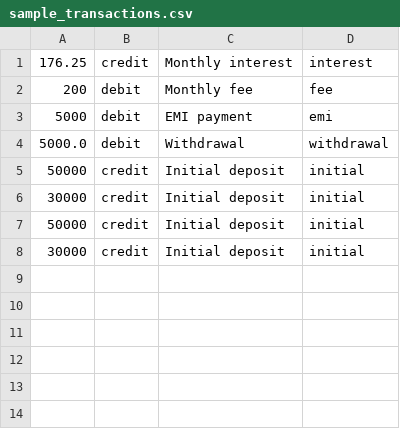
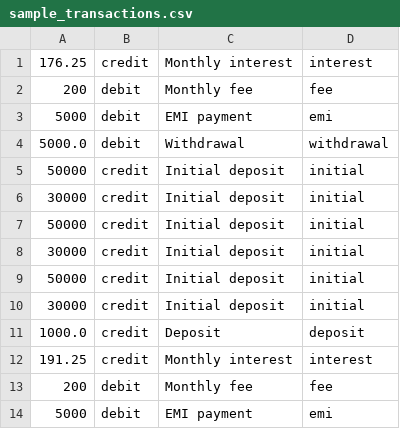
Before and after one commit to axitdagara/finance_system, a CSV file: data/sample_transactions.csv, drawn as a sheet; the diff names each change by its address in the sheet, - before the commit and + after, or states it on an @@ line.

Commit message:
update main.py and sample transactions

```diff
--- a/data/sample_transactions.csv
+++ b/data/sample_transactions.csv
+row 9: 50000 | credit | Initial deposit | initial
+row 10: 30000 | credit | Initial deposit | initial
+row 11: 1000.0 | credit | Deposit | deposit
+row 12: 191.25 | credit | Monthly interest | interest
+row 13: 200 | debit | Monthly fee | fee
+row 14: 5000 | debit | EMI payment | emi
```
Also changed, not shown: 1 other file.
